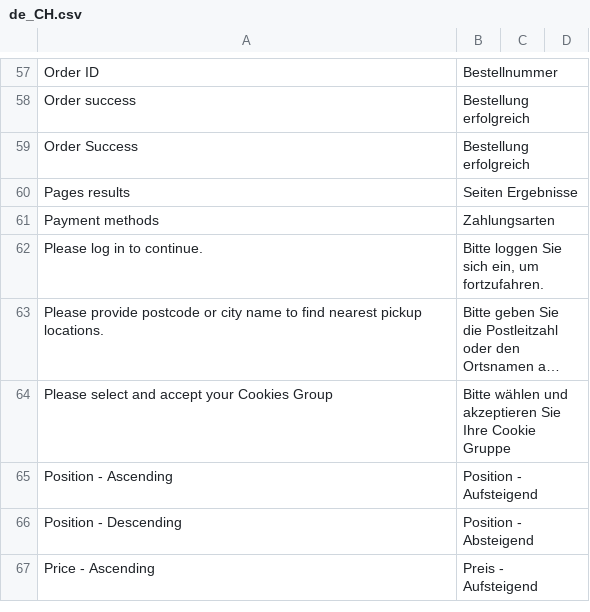
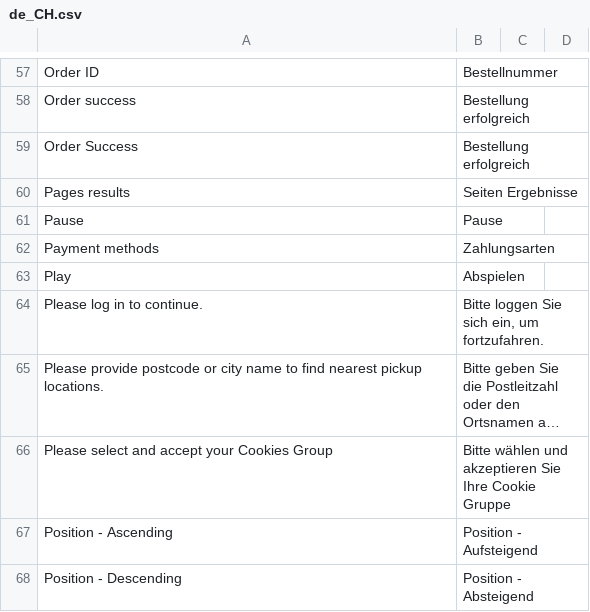
Before and after one commit to magesuite/theme-creativeshop, a CSV file: src/i18n/de_CH.csv, drawn as a sheet; only a part is shown, gaps mark what is left out; the shorter side is filled out with more unchanged rows; long unchanged cells end in …; the diff names each change by its address in the sheet, - before the commit and + after, or states it on an @@ line.

Commit message:
feat: [PROS-159] Video teaser - play/pause button introduced

```diff
--- a/src/i18n/de_CH.csv
+++ b/src/i18n/de_CH.csv
+row 61: Pause | Pause
+row 63: Play | Abspielen
```
Also changed, not shown: src/i18n/de_DE.csv, src/i18n/es_ES.csv, 19 other files.
